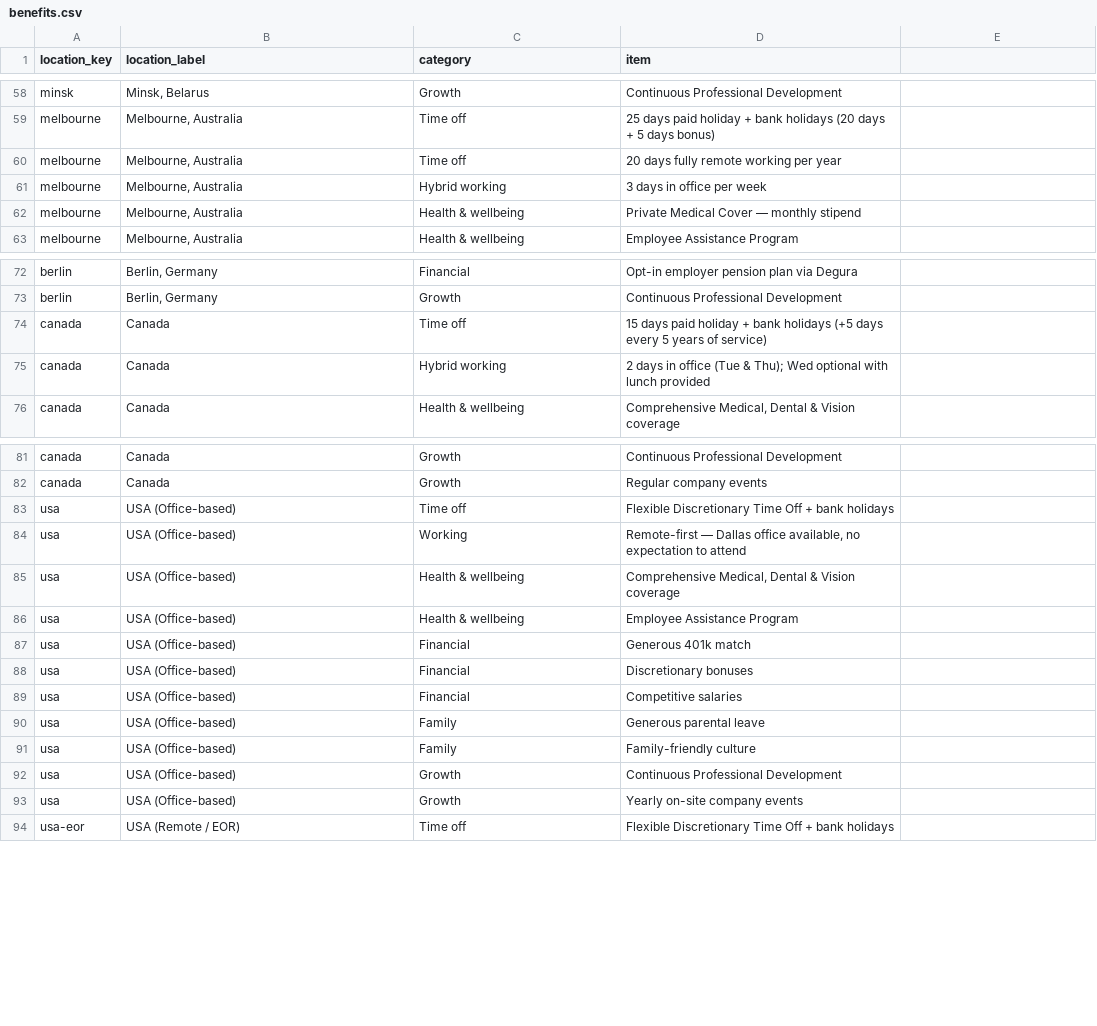
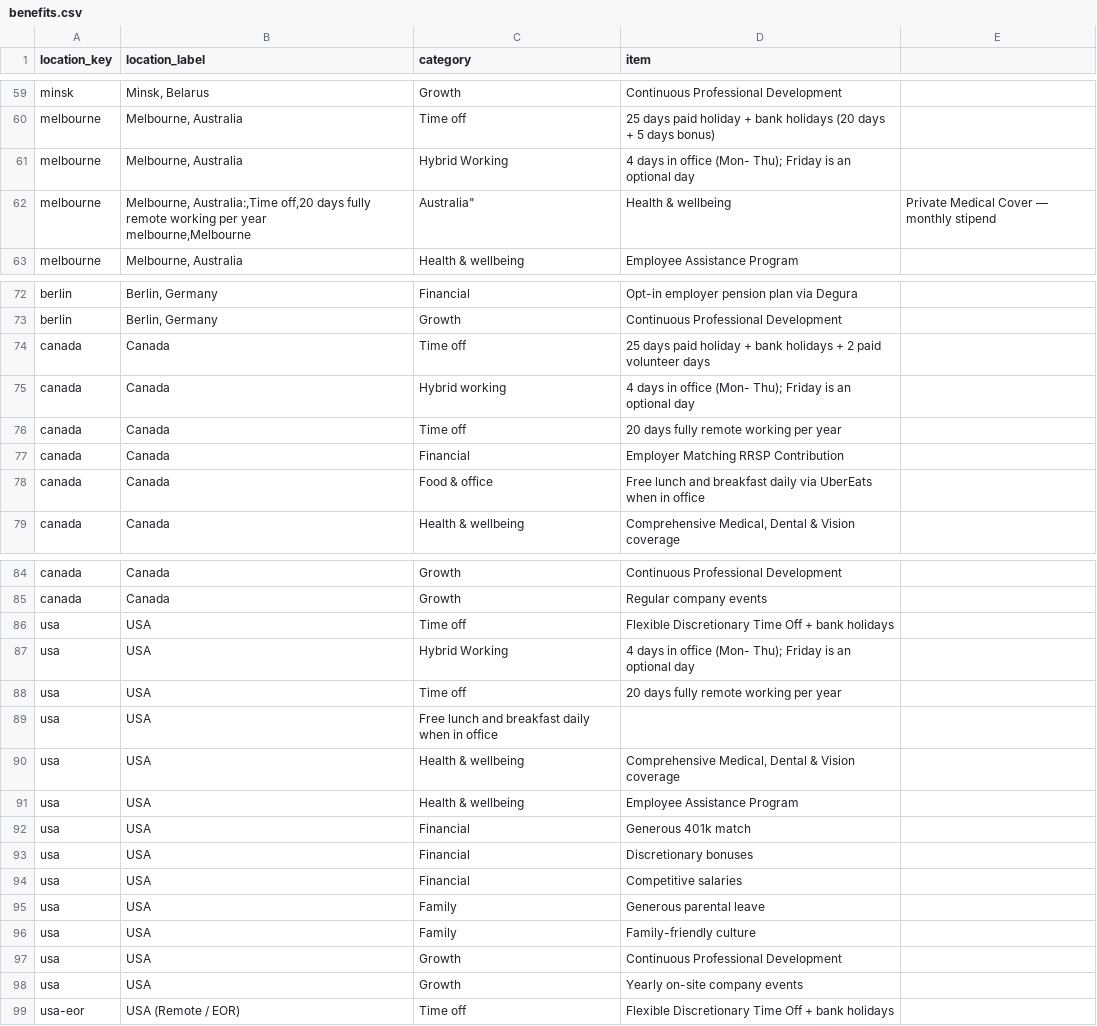
Before and after one commit to Tripledot-Studios/candidate-hub, a CSV file: benefits.csv, drawn as a sheet; only a part is shown, gaps mark what is left out; the diff covers the shown part only.

Commit message:
benefits.csv

```diff
--- a/benefits.csv
+++ b/benefits.csv
@@ -59,5 +60,5 @@ minsk,"Minsk, Belarus",Growth,Continuous Professional Development
 melbourne,"Melbourne, Australia",Time off,25 days paid holiday + bank holidays (20 days + 5 days bonus)
-melbourne,"Melbourne, Australia",Time off,20 days fully remote working per year
-melbourne,"Melbourne, Australia",Hybrid working,3 days in office per week
-melbourne,"Melbourne, Australia",Health & wellbeing,Private Medical Cover — monthly stipend
+melbourne,"Melbourne, Australia",Hybrid Working,4 days in office (Mon- Thu); Friday is an optional day
+melbourne,"Melbourne, Australia:,Time off,20 days fully remote working per year
+melbourne,"Melbourne, Australia",Health & wellbeing,Private Medical Cover — monthly stipend
 melbourne,"Melbourne, Australia",Health & wellbeing,Employee Assistance Program
@@ -73,4 +74,7 @@ berlin,"Berlin, Germany",Financial,Opt-in employer pension plan via Degura
 berlin,"Berlin, Germany",Growth,Continuous Professional Development
-canada,Canada,Time off,15 days paid holiday + bank holidays (+5 days every 5 years of service)
-canada,Canada,Hybrid working,2 days in office (Tue & Thu); Wed optional with lunch provided
+canada,Canada,Time off,25 days paid holiday + bank holidays + 2 paid volunteer days
+canada,Canada,Hybrid working,4 days in office (Mon- Thu); Friday is an optional day
+canada,Canada,Time off,20 days fully remote working per year
+canada,Canada,Financial,Employer Matching RRSP Contribution
+canada,Canada,Food & office,Free lunch and breakfast daily via UberEats when in office
 canada,Canada,Health & wellbeing,"Comprehensive Medical, Dental & Vision coverage"
@@ -82,13 +86,15 @@ canada,Canada,Growth,Continuous Professional Development
 canada,Canada,Growth,Regular company events
-usa,USA (Office-based),Time off,Flexible Discretionary Time Off + bank holidays
-usa,USA (Office-based),Working,"Remote-first — Dallas office available, no expectation to attend"
-usa,USA (Office-based),Health & wellbeing,"Comprehensive Medical, Dental & Vision coverage"
-usa,USA (Office-based),Health & wellbeing,Employee Assistance Program
-usa,USA (Office-based),Financial,Generous 401k match
-usa,USA (Office-based),Financial,Discretionary bonuses
-usa,USA (Office-based),Financial,Competitive salaries
-usa,USA (Office-based),Family,Generous parental leave
-usa,USA (Office-based),Family,Family-friendly culture
-usa,USA (Office-based),Growth,Continuous Professional Development
-usa,USA (Office-based),Growth,Yearly on-site company events
+usa,USA,Time off,Flexible Discretionary Time Off + bank holidays
+usa,USA,Hybrid Working,4 days in office (Mon- Thu); Friday is an optional day
+usa,USA,Time off,20 days fully remote working per year
+usa,USA,Free lunch and breakfast daily when in office
+usa,USA,Health & wellbeing,"Comprehensive Medical, Dental & Vision coverage"
+usa,USA,Health & wellbeing,Employee Assistance Program
+usa,USA,Financial,Generous 401k match
+usa,USA,Financial,Discretionary bonuses
+usa,USA,Financial,Competitive salaries
+usa,USA,Family,Generous parental leave
+usa,USA,Family,Family-friendly culture
+usa,USA,Growth,Continuous Professional Development
+usa,USA,Growth,Yearly on-site company events
 usa-eor,USA (Remote / EOR),Time off,Flexible Discretionary Time Off + bank holidays
```
Also changed, not shown: 1 added row and 10 edited cells elsewhere in this file.
